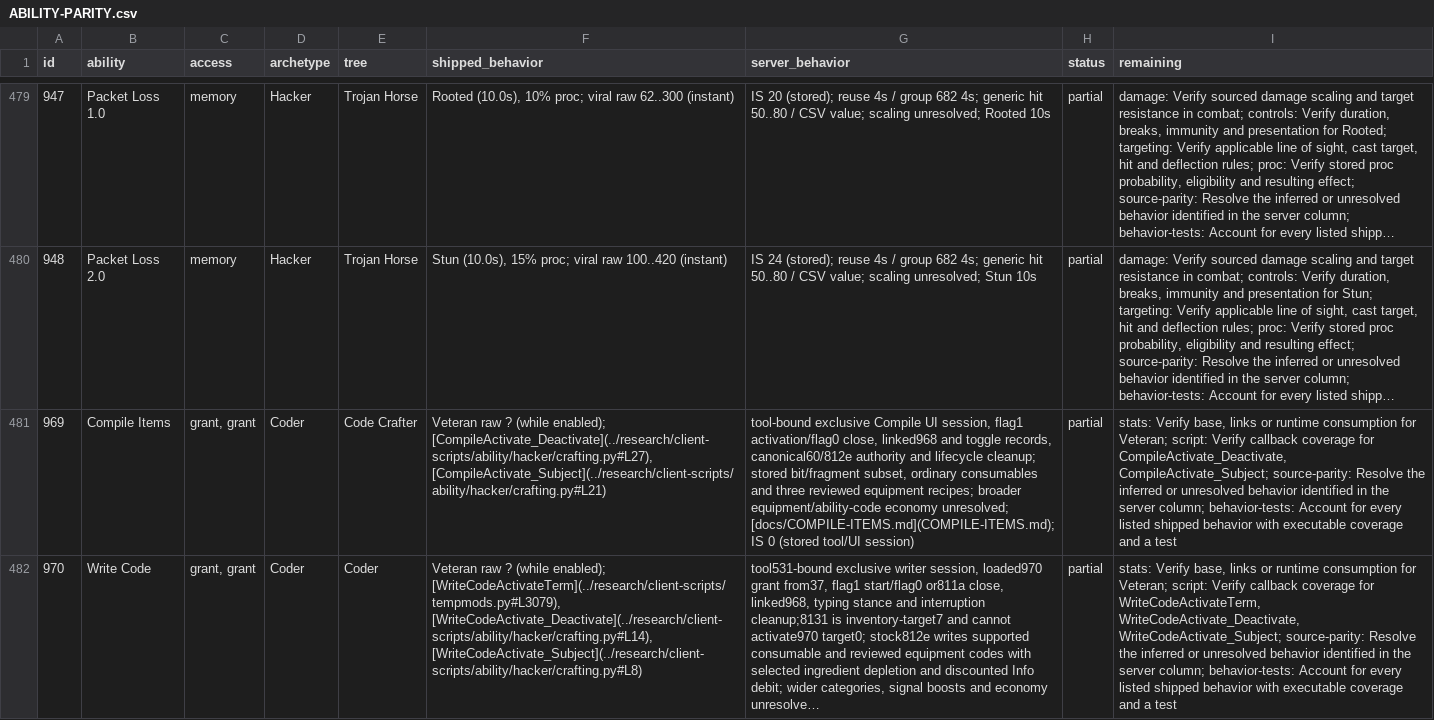
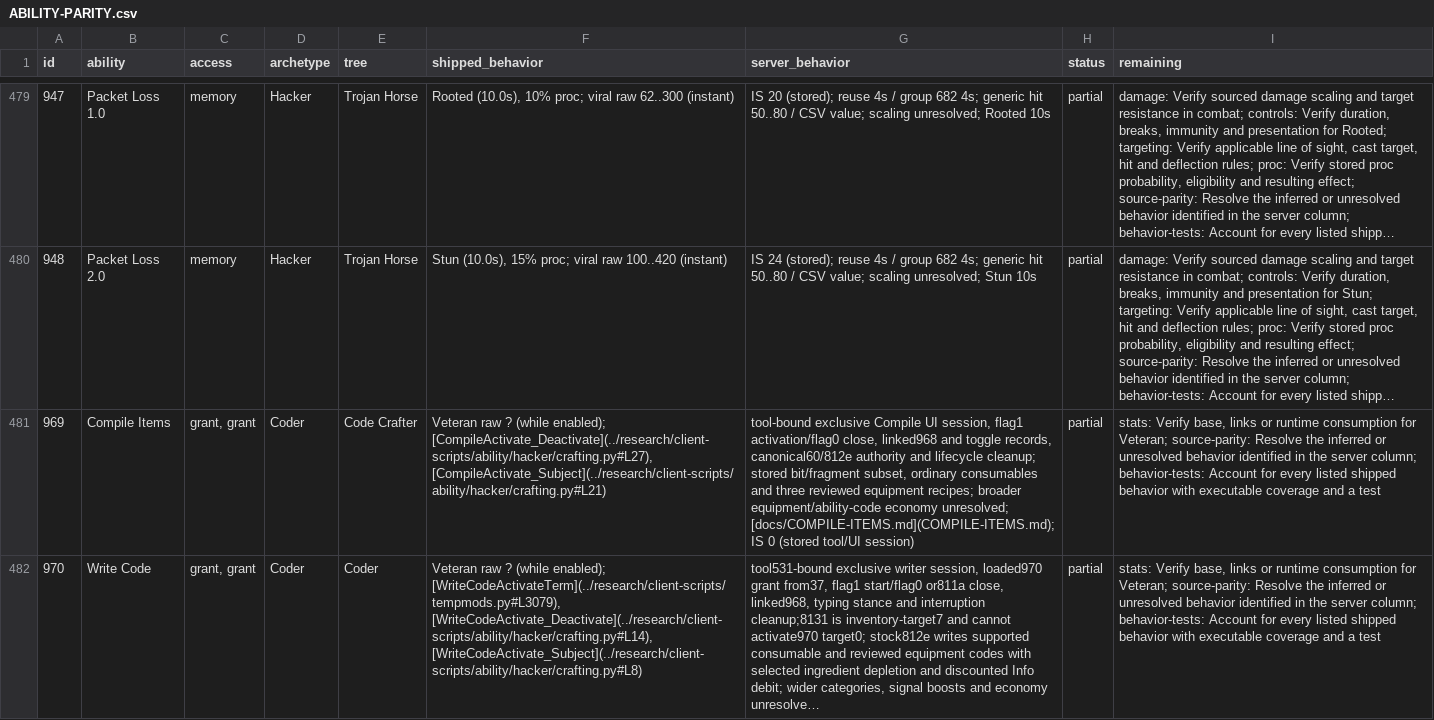
Before and after one commit to kylebrussell/mxo-hd, a CSV file: docs/ABILITY-PARITY.csv, drawn as a sheet; only a part is shown, gaps mark what is left out; long unchanged cells end in …; the diff covers the shown part only; the diff names each change by its address in the sheet, - before the commit and + after, or states it on an @@ line.

```diff
--- a/docs/ABILITY-PARITY.csv
+++ b/docs/ABILITY-PARITY.csv
-I481 (remaining): …for Veteran; script: Verify callback coverage for CompileActivate_Deactivate, CompileActivate_Subject; source-parity: Resolve…
+I481 (remaining): …for Veteran; source-parity: Resolve…
-I482 (remaining): …for Veteran; script: Verify callback coverage for WriteCodeActivateTerm, WriteCodeActivate_Deactivate, WriteCodeActivate_Subject; source-parity: Resolve…
+I482 (remaining): …for Veteran; source-parity: Resolve…
```
Also changed, not shown: 7 edited cells elsewhere in this file, 1 other file.
